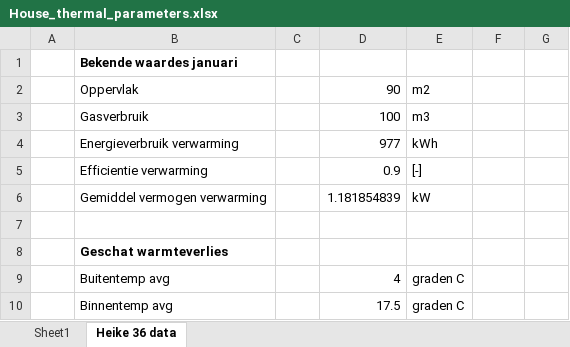
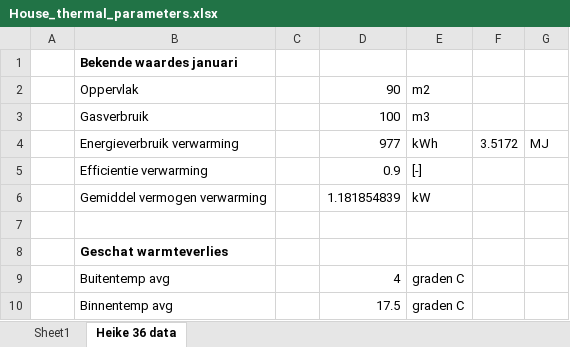
Before and after one commit to Zenmo/HOLON, an Excel workbook: Data/House_thermal_parameters.xlsx, sheet Heike 36 data, drawn as a sheet; only a part is shown; values as stored, in another font and other column widths than the file's, no borders; the diff names each change by its address in the sheet, - before the commit and + after, or states it on an @@ line.

```diff
--- a/Data/House_thermal_parameters.xlsx (sheet Heike 36 data)
+++ b/Data/House_thermal_parameters.xlsx (sheet Heike 36 data)
-F4: (empty)
+F4: 3.5172
-G4: (empty)
+G4: MJ
```
Also changed, not shown: 7 other files.
